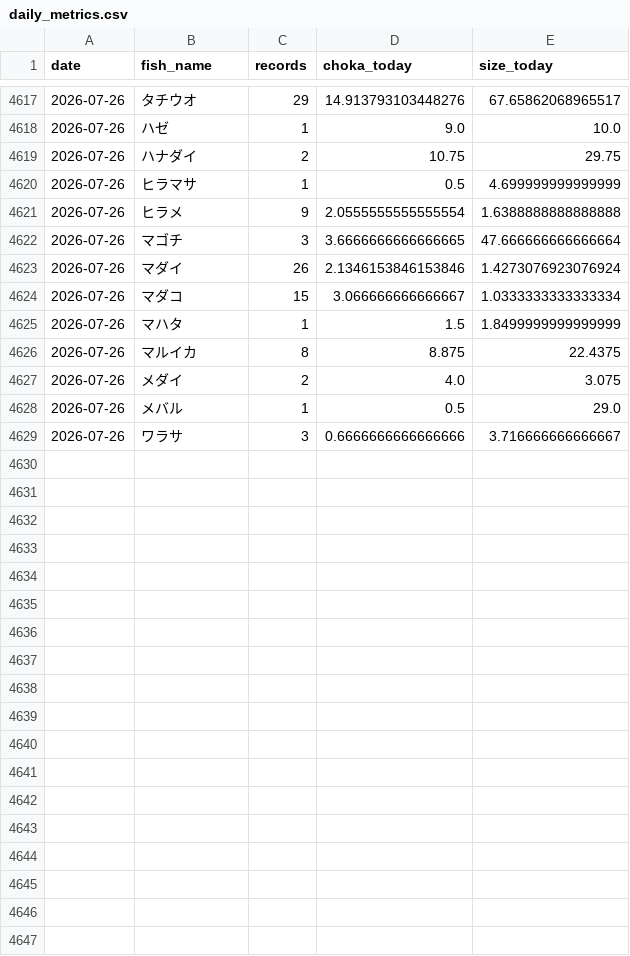
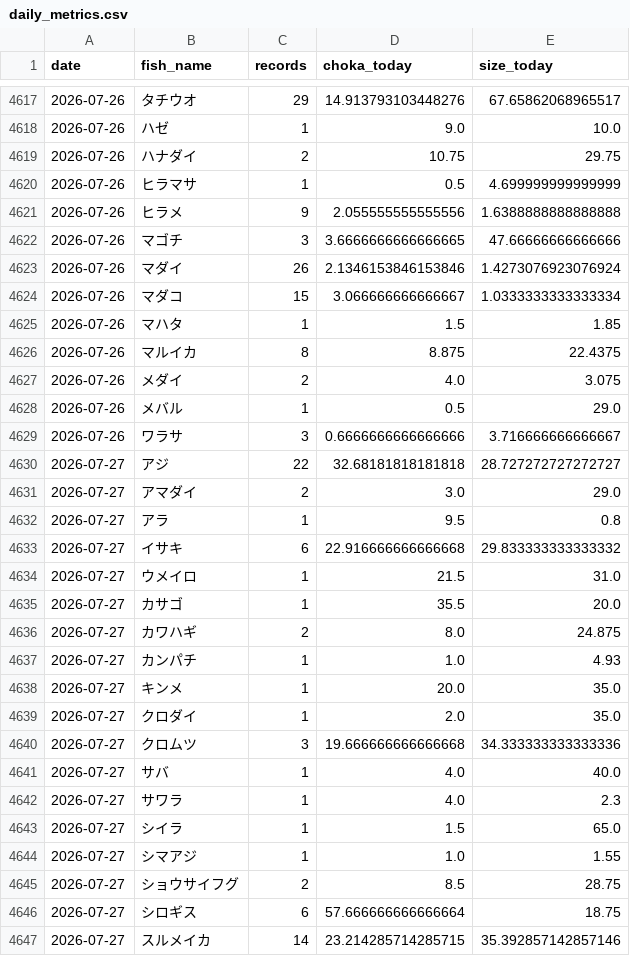
Before and after one commit to haradatakahiro/funaduri-tatiuo-auto, a CSV file: history/daily_metrics.csv, drawn as a sheet; only a part is shown, gaps mark what is left out; the diff covers the shown part only.

```diff
--- a/history/daily_metrics.csv
+++ b/history/daily_metrics.csv
@@ -4620,7 +4620,7 @@ date,fish_name,records,choka_today,size_today
 2026-07-26,ヒラマサ,1,0.5,4.699999999999999
-2026-07-26,ヒラメ,9,2.0555555555555554,1.6388888888888888
-2026-07-26,マゴチ,3,3.6666666666666665,47.666666666666664
+2026-07-26,ヒラメ,9,2.055555555555556,1.6388888888888888
+2026-07-26,マゴチ,3,3.6666666666666665,47.66666666666666
 2026-07-26,マダイ,26,2.1346153846153846,1.4273076923076924
 2026-07-26,マダコ,15,3.066666666666667,1.0333333333333334
-2026-07-26,マハタ,1,1.5,1.8499999999999999
+2026-07-26,マハタ,1,1.5,1.85
 2026-07-26,マルイカ,8,8.875,22.4375
@@ -4629 +4629,19 @@ date,fish_name,records,choka_today,size_today
 2026-07-26,ワラサ,3,0.6666666666666666,3.716666666666667
+2026-07-27,アジ,22,32.68181818181818,28.727272727272727
+2026-07-27,アマダイ,2,3.0,29.0
+2026-07-27,アラ,1,9.5,0.8
+2026-07-27,イサキ,6,22.916666666666668,29.833333333333332
+2026-07-27,ウメイロ,1,21.5,31.0
+2026-07-27,カサゴ,1,35.5,20.0
+2026-07-27,カワハギ,2,8.0,24.875
+2026-07-27,カンパチ,1,1.0,4.93
+2026-07-27,キンメ,1,20.0,35.0
+2026-07-27,クロダイ,1,2.0,35.0
+2026-07-27,クロムツ,3,19.666666666666668,34.333333333333336
+2026-07-27,サバ,1,4.0,40.0
+2026-07-27,サワラ,1,4.0,2.3
+2026-07-27,シイラ,1,1.5,65.0
+2026-07-27,シマアジ,1,1.0,1.55
+2026-07-27,ショウサイフグ,2,8.5,28.75
+2026-07-27,シロギス,6,57.666666666666664,18.75
+2026-07-27,スルメイカ,14,23.214285714285715,35.392857142857146
```
Also changed, not shown: 9 added rows and 3 edited cells elsewhere in this file, 1 other file.
